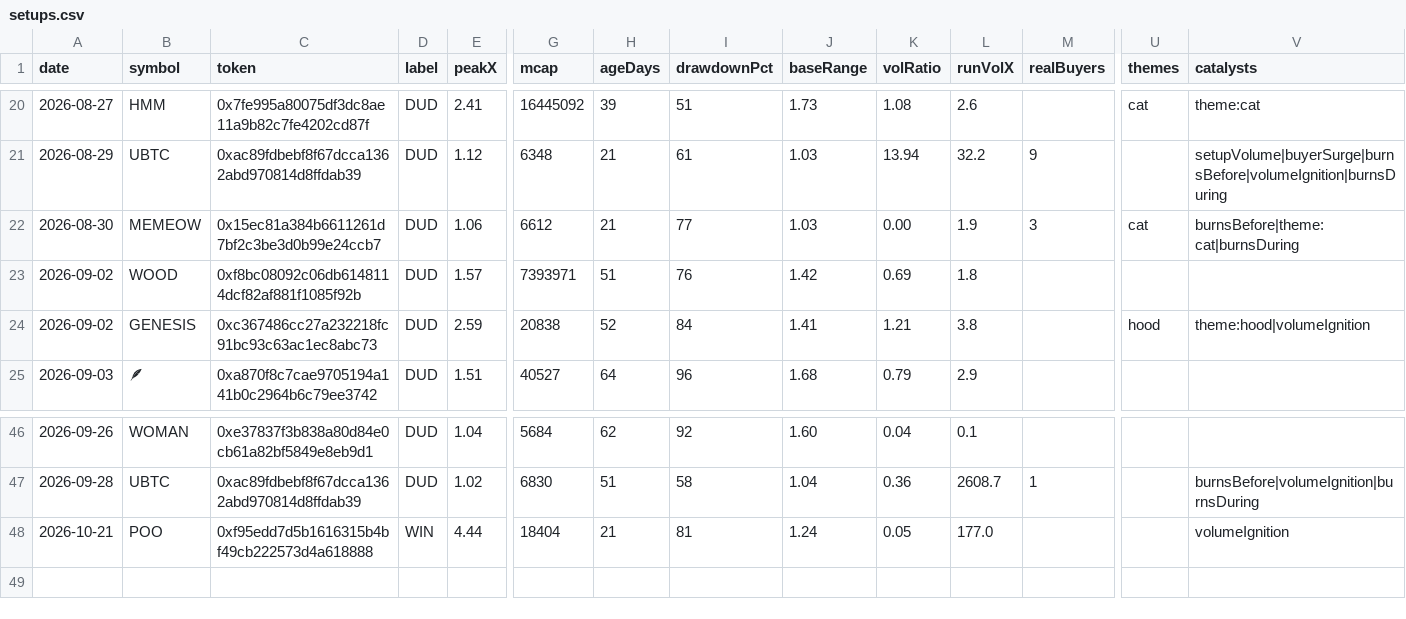
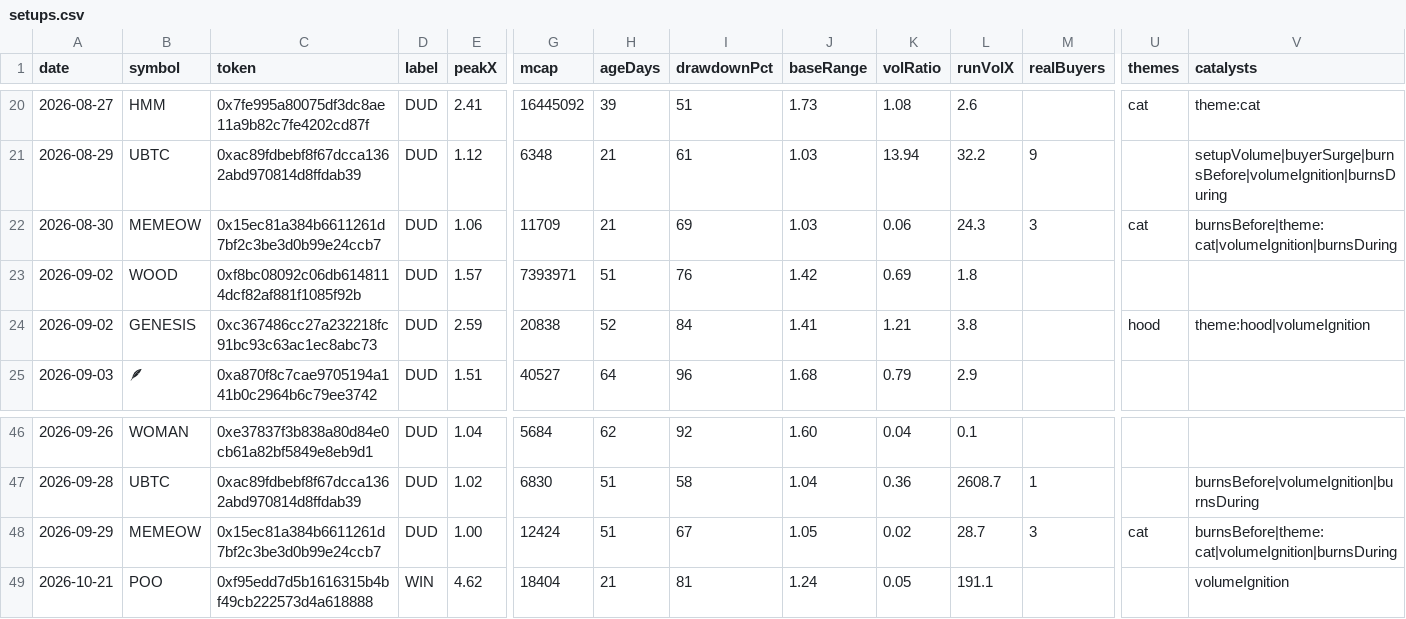
Before and after one commit to itsloashh/hood-scanner, a CSV file: data/research/setups.csv, drawn as a sheet; only a part is shown, gaps mark what is left out; addresses are those after the commit; rows hold the shown columns only; the diff names each change by its address in the sheet, - before the commit and + after, or states it on an @@ line.

```diff
--- a/data/research/setups.csv
+++ b/data/research/setups.csv
-G22 (mcap): 6612
+G22 (mcap): 11709
-I22 (drawdownPct): 77
+I22 (drawdownPct): 69
-K22 (volRatio): 0.00
+K22 (volRatio): 0.06
-L22 (runVolX): 1.9
+L22 (runVolX): 24.3
-V22 (catalysts): burnsBefore|theme:cat|burnsDuring
+V22 (catalysts): burnsBefore|theme:cat|volumeIgnition|burnsDuring
+row 48: 2026-09-29 | MEMEOW | 0x15ec81a384b6611261d7bf2c3be3d0b99e24ccb7 | DUD | 1.00 | 12424 | 51 | 67 | 1.05 | 0.02 | 28.7 | 3 | cat | burnsBefore|theme:cat|volumeIgnition|burnsDuring
-E49 (peakX): 4.44
+E49 (peakX): 4.62
-L49 (runVolX): 177.0
+L49 (runVolX): 191.1
```
Also changed, not shown: 5 other files.
